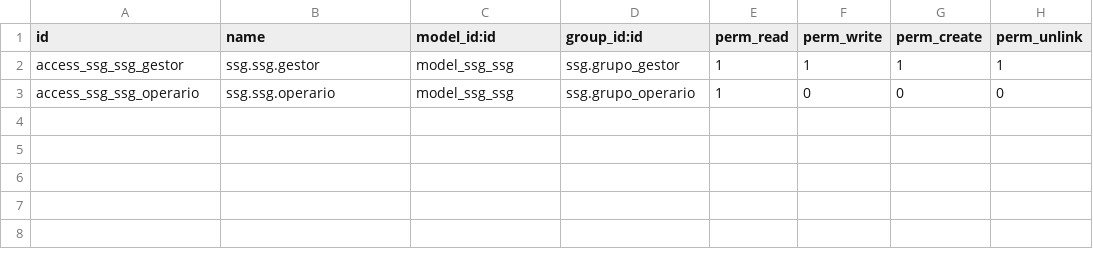
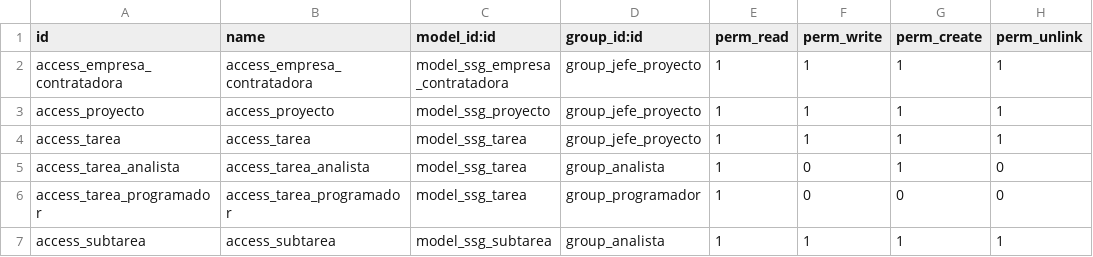
Before and after one commit to DanielMesaGarcia/SSG, a CSV file: extra-addons/ssg/security/ir.model.access.csv, drawn as a sheet.

```diff
--- a/extra-addons/ssg/security/ir.model.access.csv
+++ b/extra-addons/ssg/security/ir.model.access.csv
@@ -1,3 +1,7 @@
 id,name,model_id:id,group_id:id,perm_read,perm_write,perm_create,perm_unlink
-access_ssg_ssg_gestor,ssg.ssg.gestor,model_ssg_ssg,ssg.grupo_gestor,1,1,1,1
-access_ssg_ssg_operario,ssg.ssg.operario,model_ssg_ssg,ssg.grupo_operario,1,0,0,0
+access_empresa_contratadora,access_empresa_contratadora,model_ssg_empresa_contratadora,group_jefe_proyecto,1,1,1,1
+access_proyecto,access_proyecto,model_ssg_proyecto,group_jefe_proyecto,1,1,1,1
+access_tarea,access_tarea,model_ssg_tarea,group_jefe_proyecto,1,1,1,1
+access_tarea_analista,access_tarea_analista,model_ssg_tarea,group_analista,1,0,1,0
+access_tarea_programador,access_tarea_programador,model_ssg_tarea,group_programador,1,0,0,0
+access_subtarea,access_subtarea,model_ssg_subtarea,group_analista,1,1,1,1
```
Also changed, not shown: 5 other files.
